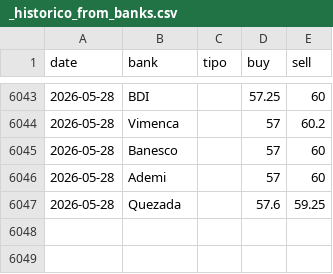
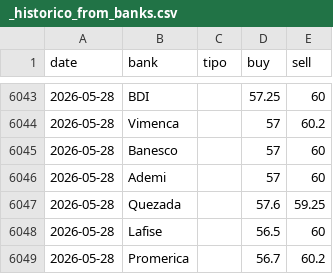
Before and after one commit to emilarmando03/webscraping-tc2, a CSV file: data/from_banks/_historico_from_banks.csv, drawn as a sheet; only a part is shown, gaps mark what is left out.

```diff
--- a/data/from_banks/_historico_from_banks.csv
+++ b/data/from_banks/_historico_from_banks.csv
@@ -6047 +6047,3 @@ date,bank,tipo,buy,sell
 2026-05-28,Quezada,,57.6,59.25
+2026-05-28,Lafise,,56.5,60
+2026-05-28,Promerica,,56.7,60.2
```
Also changed, not shown: data/from_banks/csv/2026-05-28.csv, data/infodolar/_historico_infodolar.csv, 7 other files.
